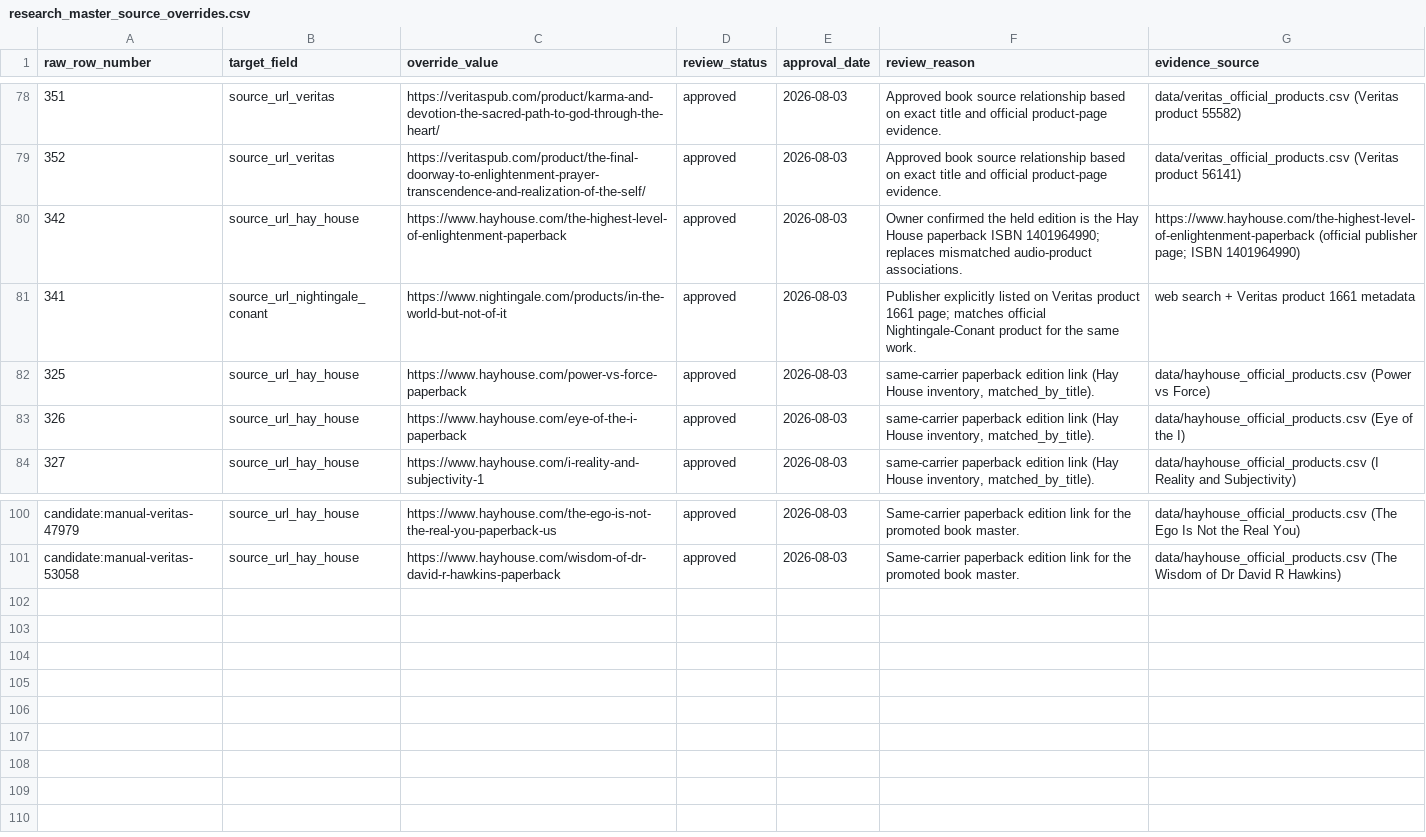
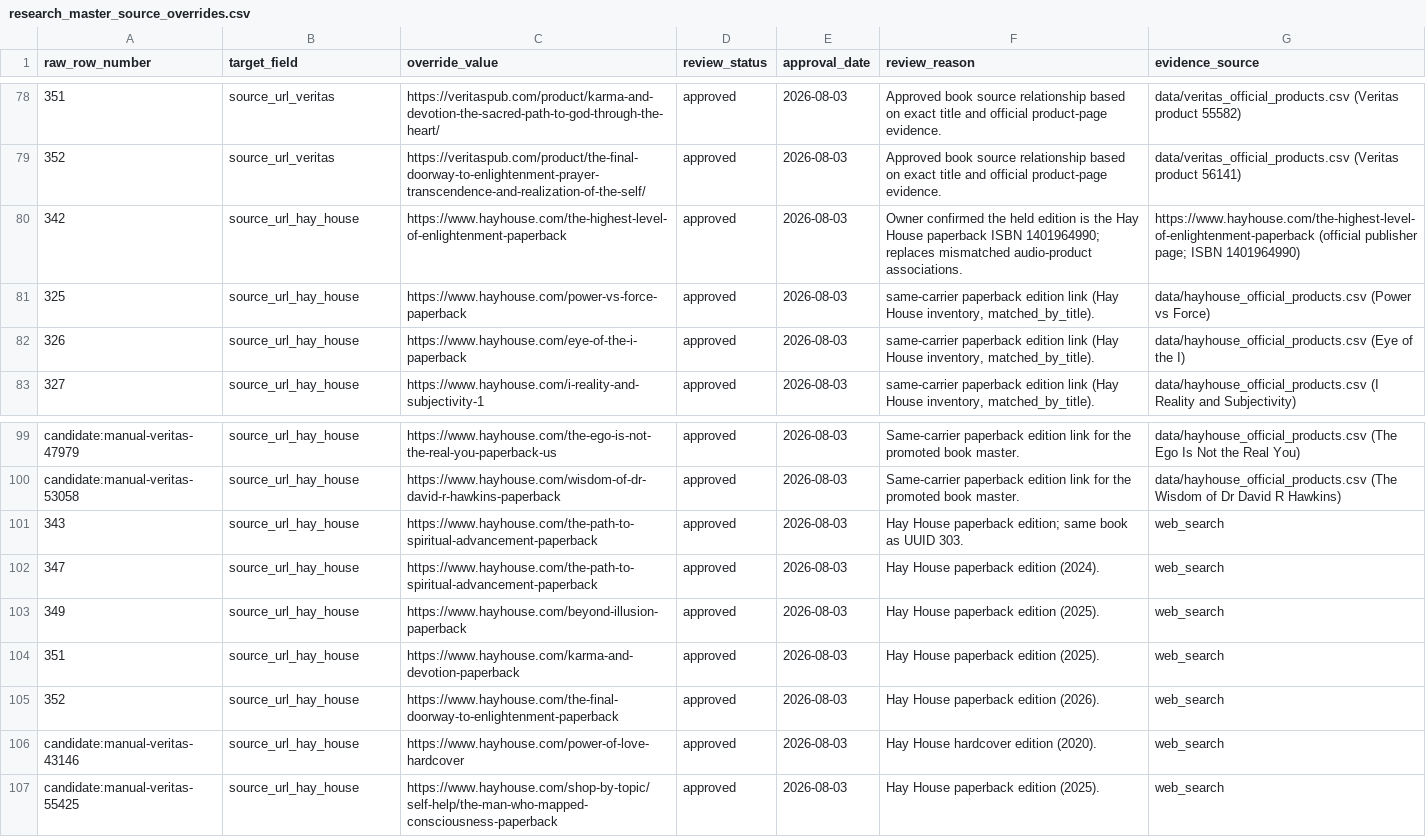
Before and after one commit to 56eli/docsheet, a CSV file: data/research_master_source_overrides.csv, drawn as a sheet; only a part is shown, gaps mark what is left out; removed rows and columns are numbered as before the commit, all else as after; the diff names each change by its address in the sheet, - before the commit and + after, or states it on an @@ line.

```diff
--- a/data/research_master_source_overrides.csv
+++ b/data/research_master_source_overrides.csv
-row 81: 341 | source_url_nightingale_conant | https://www.nightingale.com/products/in-the-world-but-not-of-it | approved | 2026-08-03 | Publisher explicitly listed on Veritas product 1661 page; matches official Nightingale-Conant product for the same work. | web search + Veritas product 1661 metadata
+row 101: 343 | source_url_hay_house | https://www.hayhouse.com/the-path-to-spiritual-advancement-paperback | approved | 2026-08-03 | Hay House paperback edition; same book as UUID 303. | web_search
+row 102: 347 | source_url_hay_house | https://www.hayhouse.com/the-path-to-spiritual-advancement-paperback | approved | 2026-08-03 | Hay House paperback edition (2024). | web_search
+row 103: 349 | source_url_hay_house | https://www.hayhouse.com/beyond-illusion-paperback | approved | 2026-08-03 | Hay House paperback edition (2025). | web_search
+row 104: 351 | source_url_hay_house | https://www.hayhouse.com/karma-and-devotion-paperback | approved | 2026-08-03 | Hay House paperback edition (2025). | web_search
+row 105: 352 | source_url_hay_house | https://www.hayhouse.com/the-final-doorway-to-enlightenment-paperback | approved | 2026-08-03 | Hay House paperback edition (2026). | web_search
+row 106: candidate:manual-veritas-43146 | source_url_hay_house | https://www.hayhouse.com/power-of-love-hardcover | approved | 2026-08-03 | Hay House hardcover edition (2020). | web_search
+row 107: candidate:manual-veritas-55425 | source_url_hay_house | https://www.hayhouse.com/shop-by-topic/self-help/the-man-who-mapped-consciousness-paperback | approved | 2026-08-03 | Hay House paperback edition (2025). | web_search
```
Also changed, not shown: data/research_master_draft.csv, data/series_category_mapping.csv, 30 other files.
